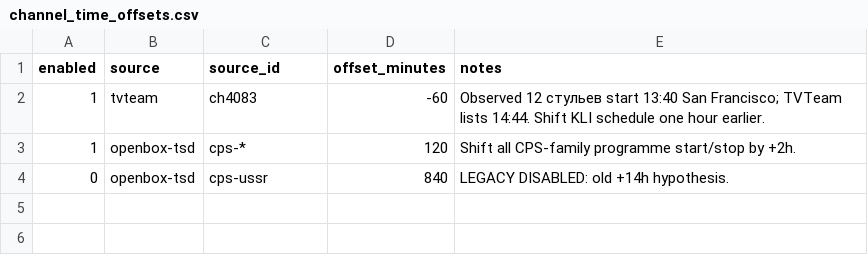
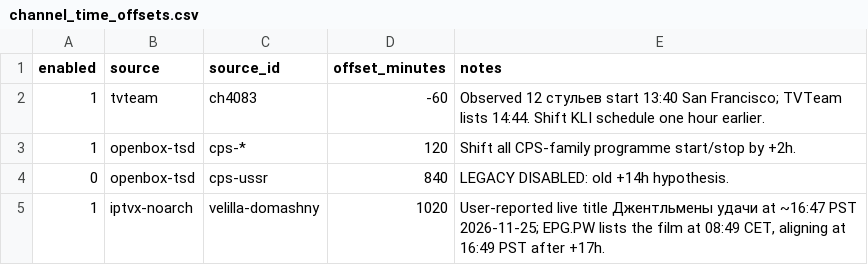
Before and after one commit to peter96son/iptv-epg-builder, a CSV file: data/channel_time_offsets.csv, drawn as a sheet; the diff names each change by its address in the sheet, - before the commit and + after, or states it on an @@ line.

Commit message:
Correct Velilla Home schedule by 17 hours
The IPTVX/EPG.PW schedule places Gentlemen of Fortune at 08:49 CET on Nov 25, while the user reported that film live in San Francisco around 16:47 PST the same day. A +17h channel-specific offset maps that programme to 16:49 PST. Keep the existing channel identity and correct only schedule times.

```diff
--- a/data/channel_time_offsets.csv
+++ b/data/channel_time_offsets.csv
+row 5: 1 | iptvx-noarch | velilla-domashny | 1020 | User-reported live title Джентльмены удачи at ~16:47 PST 2026-11-25; EPG.PW lists the film at 08:49 CET, aligning at 16:49 PST after +17h.
```
